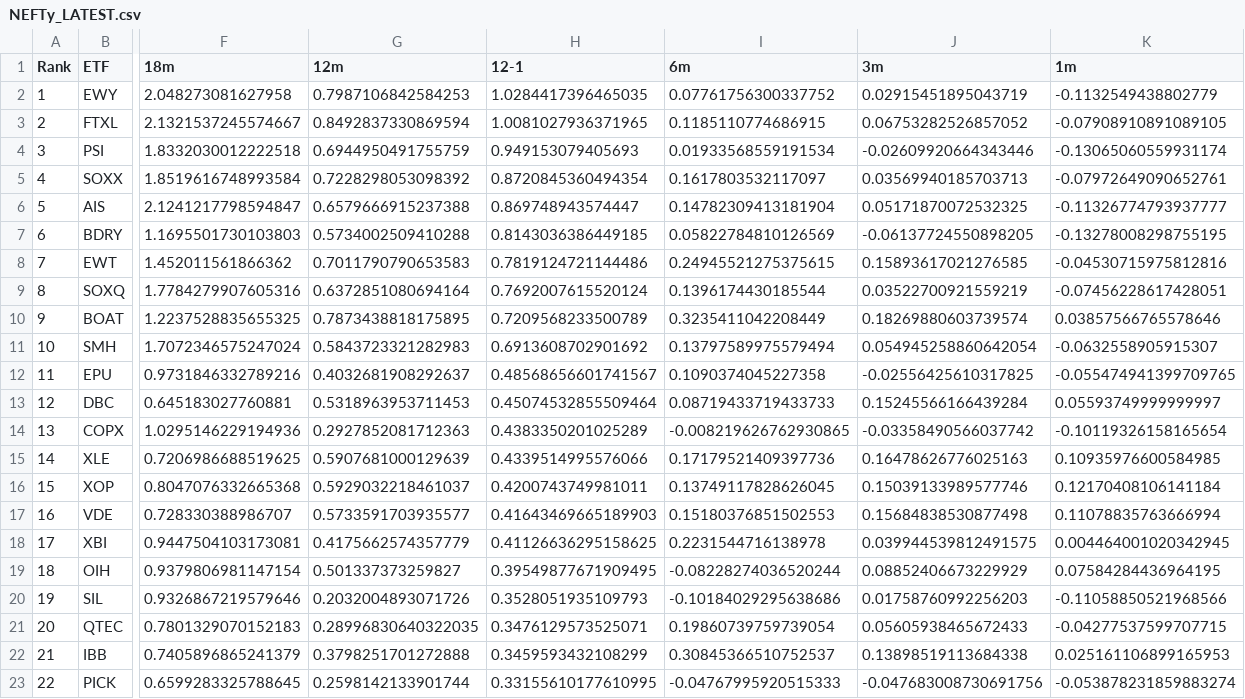
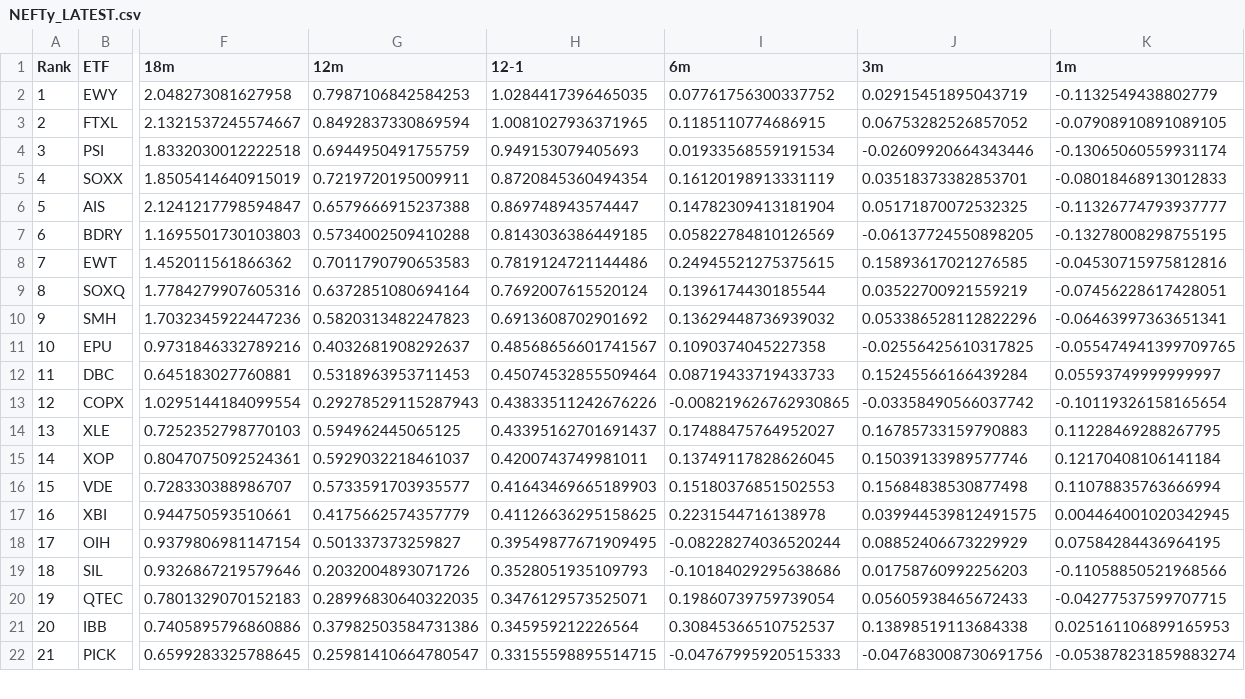
Before and after one commit to DarkMoonv1/NEFTy, a CSV file: NEFTy_LATEST.csv, drawn as a sheet; only a part is shown, gaps mark what is left out; removed rows and columns are numbered as before the commit, all else as after; rows hold the shown columns only; the diff covers the shown part only; the diff names each change by its address in the sheet, - before the commit and + after, or states it on an @@ line.

Commit message:
Update NEFTy_LATEST.csv

```diff
--- a/NEFTy_LATEST.csv
+++ b/NEFTy_LATEST.csv
-F5 (18m): 1.8519616748993584
+F5 (18m): 1.8505414640915019
-G5 (12m): 0.7228298053098392
+G5 (12m): 0.7219720195009911
-I5 (6m): 0.1617803532117097
+I5 (6m): 0.16120198913331119
-J5 (3m): 0.03569940185703713
+J5 (3m): 0.03518373382853701
-K5 (1m): -0.07972649090652761
+K5 (1m): -0.08018468913012833
-row 10: 9 | BOAT | 1.2237528835655325 | 0.7873438818175895 | 0.7209568233500789 | 0.3235411042208449 | 0.18269880603739574 | 0.03857566765578646
@@ column A (Rank) renumbered between rows 10 and 103 @@
-F10 (18m): 1.7072346575247024
+F10 (18m): 1.7032345922447236
-G10 (12m): 0.5843723321282983
+G10 (12m): 0.5820313482247823
-I10 (6m): 0.13797589975579494
+I10 (6m): 0.13629448736939032
-J10 (3m): 0.054945258860642054
+J10 (3m): 0.053386528112822296
-K10 (1m): -0.0632558905915307
+K10 (1m): -0.06463997363651341
-F13 (18m): 1.0295146229194936
+F13 (18m): 1.0295144184099554
-G13 (12m): 0.2927852081712363
+G13 (12m): 0.29278529115287943
-H13 (12-1): 0.4383350201025289
+H13 (12-1): 0.43833511242676226
-F14 (18m): 0.7206986688519625
+F14 (18m): 0.7252352798770103
-G14 (12m): 0.5907681000129639
+G14 (12m): 0.594962445065125
-H14 (12-1): 0.4339514995576066
+H14 (12-1): 0.43395162701691437
-I14 (6m): 0.17179521409397736
+I14 (6m): 0.17488475764952027
-J14 (3m): 0.16478626776025163
+J14 (3m): 0.16785733159790883
-K14 (1m): 0.10935976600584985
+K14 (1m): 0.11228469288267795
-F15 (18m): 0.8047076332665368
+F15 (18m): 0.8047075092524361
-F17 (18m): 0.9447504103173081
+F17 (18m): 0.944750593510661
-F21 (18m): 0.7405896865241379
+F21 (18m): 0.7405895796860886
-G21 (12m): 0.3798251701272888
+G21 (12m): 0.37982503584731386
-H21 (12-1): 0.3459593432108299
+H21 (12-1): 0.345959212226564
-G22 (12m): 0.2598142133901744
+G22 (12m): 0.25981410664780547
-H22 (12-1): 0.33155610177610995
+H22 (12-1): 0.33155598895514715
```
Also changed, not shown: 1 added row and 147 edited cells elsewhere in this file.
